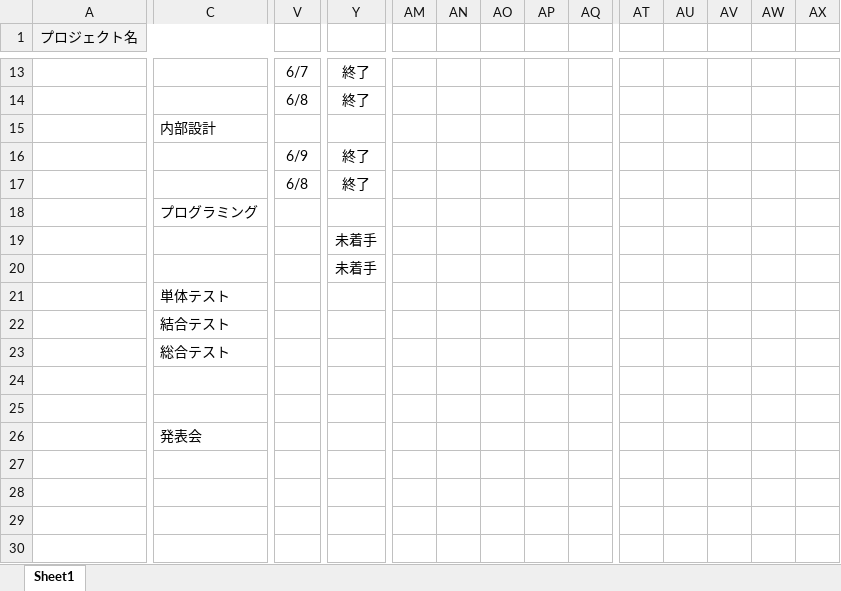
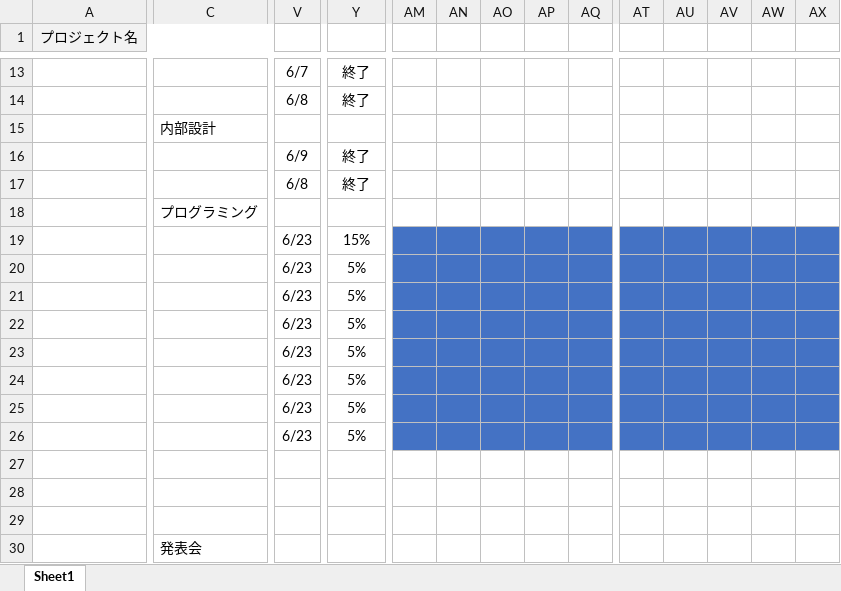
Before and after one commit to dojo2023/D-1, an Excel workbook: doc/mippy進捗管理表.xlsx, sheet Sheet1, drawn as a sheet; only a part is shown, gaps mark what is left out; values as stored, in another font and other column widths than the file's, no borders; conditional formats not drawn; removed rows and columns are numbered as before the commit, all else as after; rows hold the shown columns only; the diff covers the shown part only; the diff names each change by its address in the sheet, - before the commit and + after, or states it on an @@ line.

Commit message:
Update mippy進捗管理表.xlsx

```diff
--- a/doc/mippy進捗管理表.xlsx (sheet Sheet1)
+++ b/doc/mippy進捗管理表.xlsx (sheet Sheet1)
-V19:V20: (empty)
+V19:V20: 6/23
-Y19: 未着手
+Y19: 15%
-AM19:AQ20 fill: none
+AM19:AQ20 fill: #4472C4
-AT19:AX20 fill: none
+AT19:AX20 fill: #4472C4
-Y20: 未着手
+Y20: 5%
-row 21:  | 単体テスト
-row 22:  | 結合テスト
+row 21:  |  | 6/23 | 5%
+row 22:  |  | 6/23 | 5%
+row 23:  |  | 6/23 | 5%
+row 24:  |  | 6/23 | 5%
+row 25:  |  | 6/23 | 5%
+row 26:  |  | 6/23 | 5%
-C27: 総合テスト
+C27: (empty)
-C25:G25 merged
-A26:B26 merged
-C26:G26 merged
-V26:X26 merged
-Y26:AA26 merged
```
Also changed, not shown: cell formats and merged cells elsewhere in this sheet.
